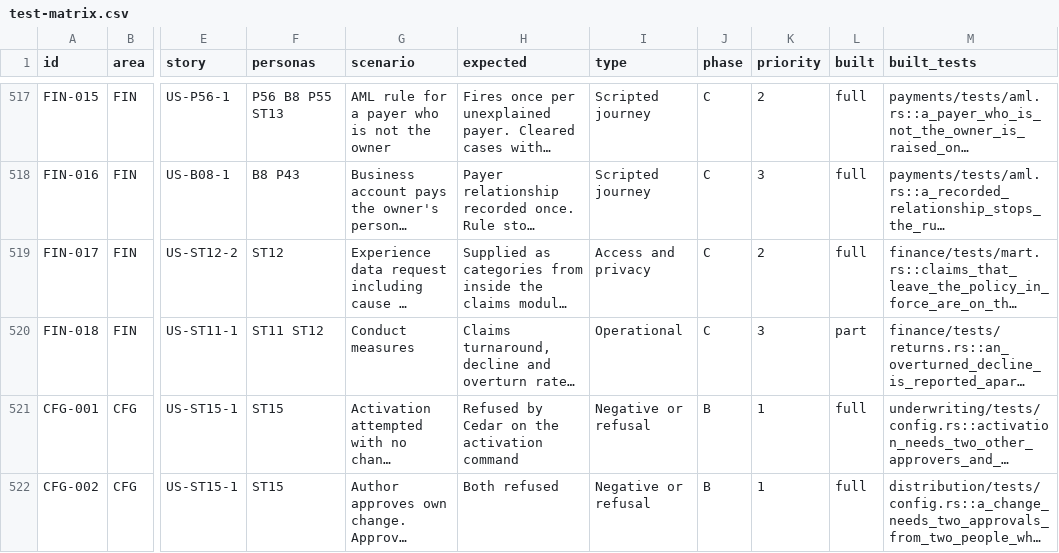
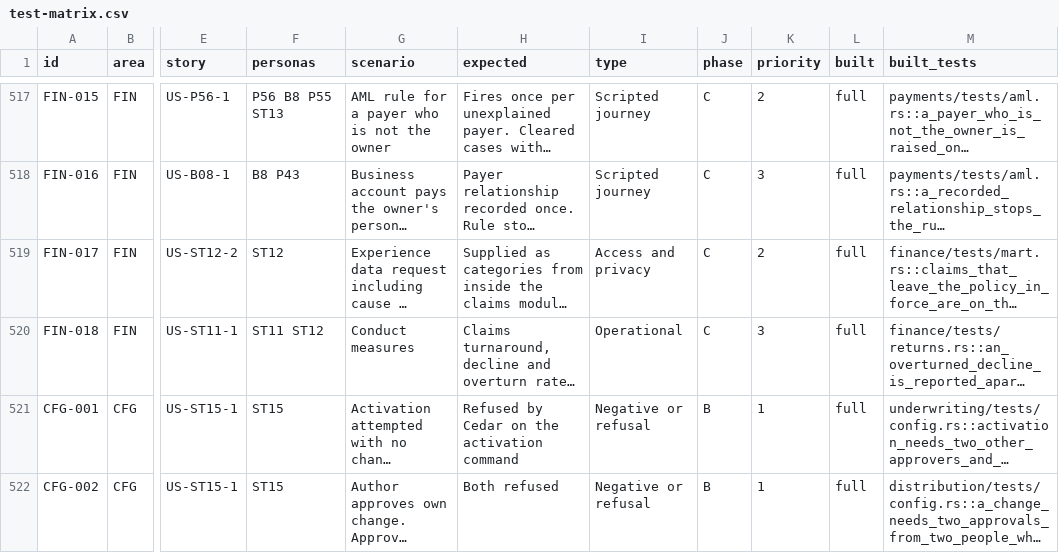
Before and after one commit to mitchell-johnson/Insurance, a CSV file: docs/testing/personas/test-matrix.csv, drawn as a sheet; only a part is shown, gaps mark what is left out; long unchanged cells end in …; the diff names each change by its address in the sheet, - before the commit and + after, or states it on an @@ line.

```diff
--- a/docs/testing/personas/test-matrix.csv
+++ b/docs/testing/personas/test-matrix.csv
-L520 (built): part
+L520 (built): full
```
Also changed, not shown: 9 other files.
